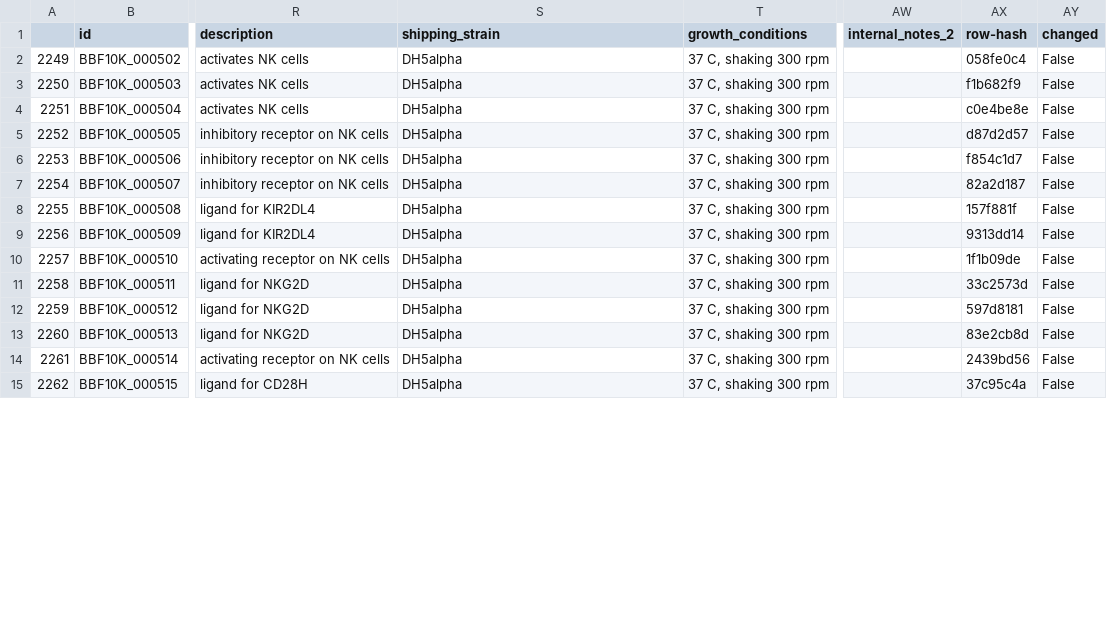
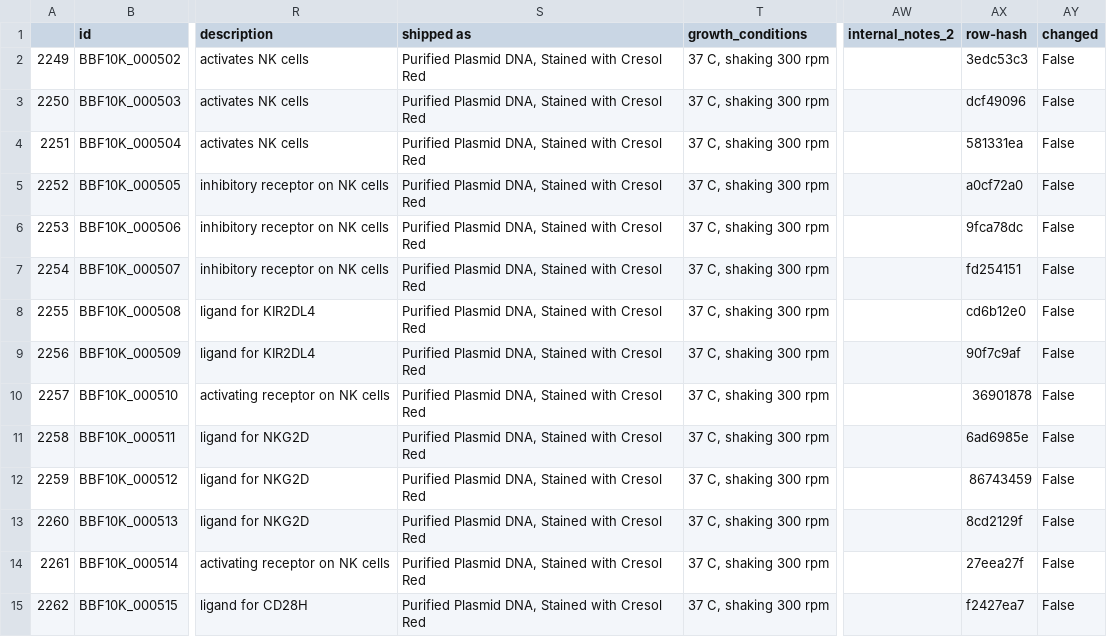
Before and after one commit to freegenes/genes-documentation, a CSV file: product-csvs/6536909258796.csv, drawn as a sheet; only a part is shown, gaps mark what is left out; the diff covers the shown part only; the diff names each change by its address in the sheet, - before the commit and + after, or states it on an @@ line.

```diff
--- a/product-csvs/6536909258796.csv
+++ b/product-csvs/6536909258796.csv
-S1: shipping_strain
+S1: shipped as
-S2:S15 (shipped as): DH5alpha
+S2:S15 (shipped as): Purified Plasmid DNA, Stained with Cresol Red
-AX2 (row-hash): 058fe0c4
+AX2 (row-hash): 3edc53c3
-AX3 (row-hash): f1b682f9
+AX3 (row-hash): dcf49096
-AX4 (row-hash): c0e4be8e
+AX4 (row-hash): 581331ea
-AX5 (row-hash): d87d2d57
+AX5 (row-hash): a0cf72a0
-AX6 (row-hash): f854c1d7
+AX6 (row-hash): 9fca78dc
-AX7 (row-hash): 82a2d187
+AX7 (row-hash): fd254151
-AX8 (row-hash): 157f881f
+AX8 (row-hash): cd6b12e0
-AX9 (row-hash): 9313dd14
+AX9 (row-hash): 90f7c9af
-AX10 (row-hash): 1f1b09de
+AX10 (row-hash): 36901878
-AX11 (row-hash): 33c2573d
+AX11 (row-hash): 6ad6985e
-AX12 (row-hash): 597d8181
+AX12 (row-hash): 86743459
-AX13 (row-hash): 83e2cb8d
+AX13 (row-hash): 8cd2129f
-AX14 (row-hash): 2439bd56
+AX14 (row-hash): 27eea27f
-AX15 (row-hash): 37c95c4a
+AX15 (row-hash): f2427ea7
```
Also changed, not shown: 54 edited cells elsewhere in this file, product-csvs/5025877196844.csv, product-csvs/5025887322156.csv, 21 other files.
